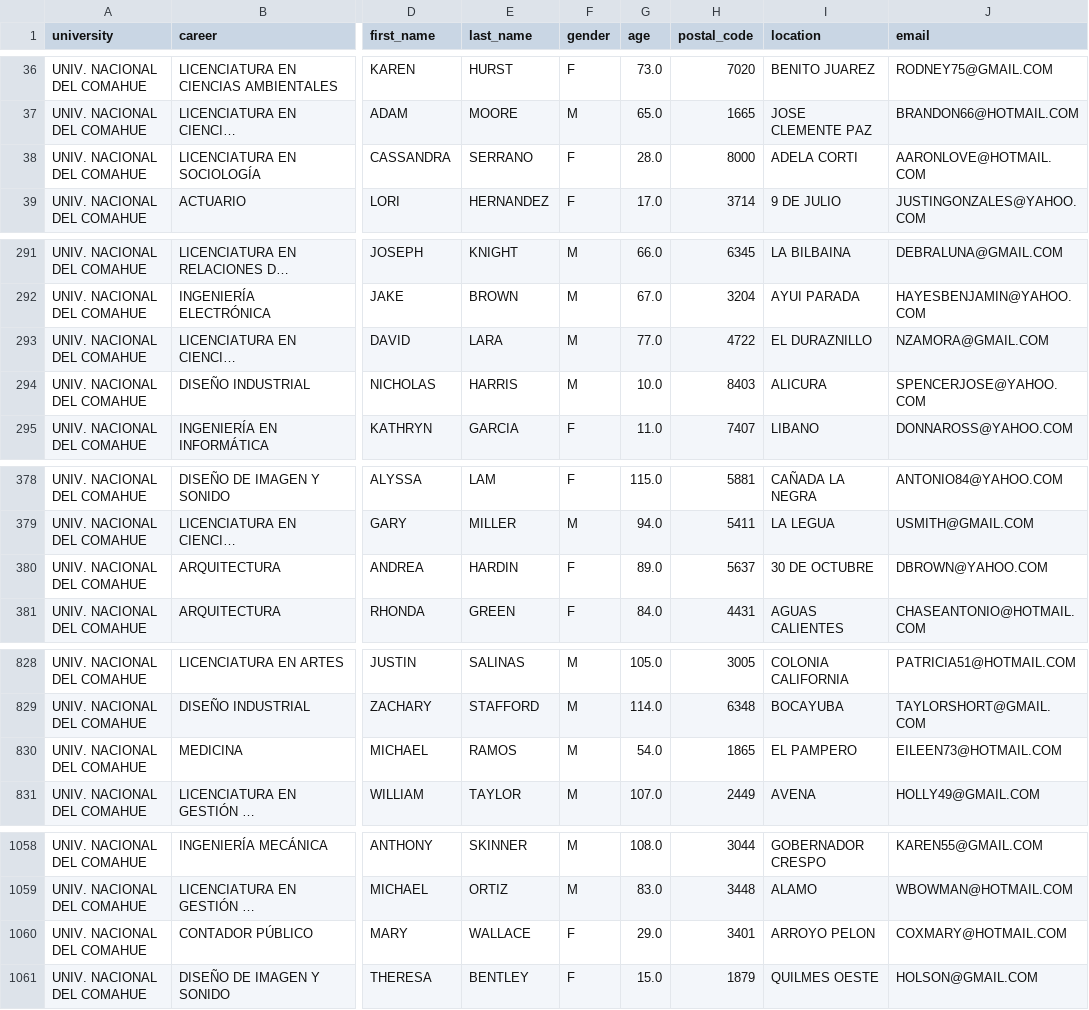
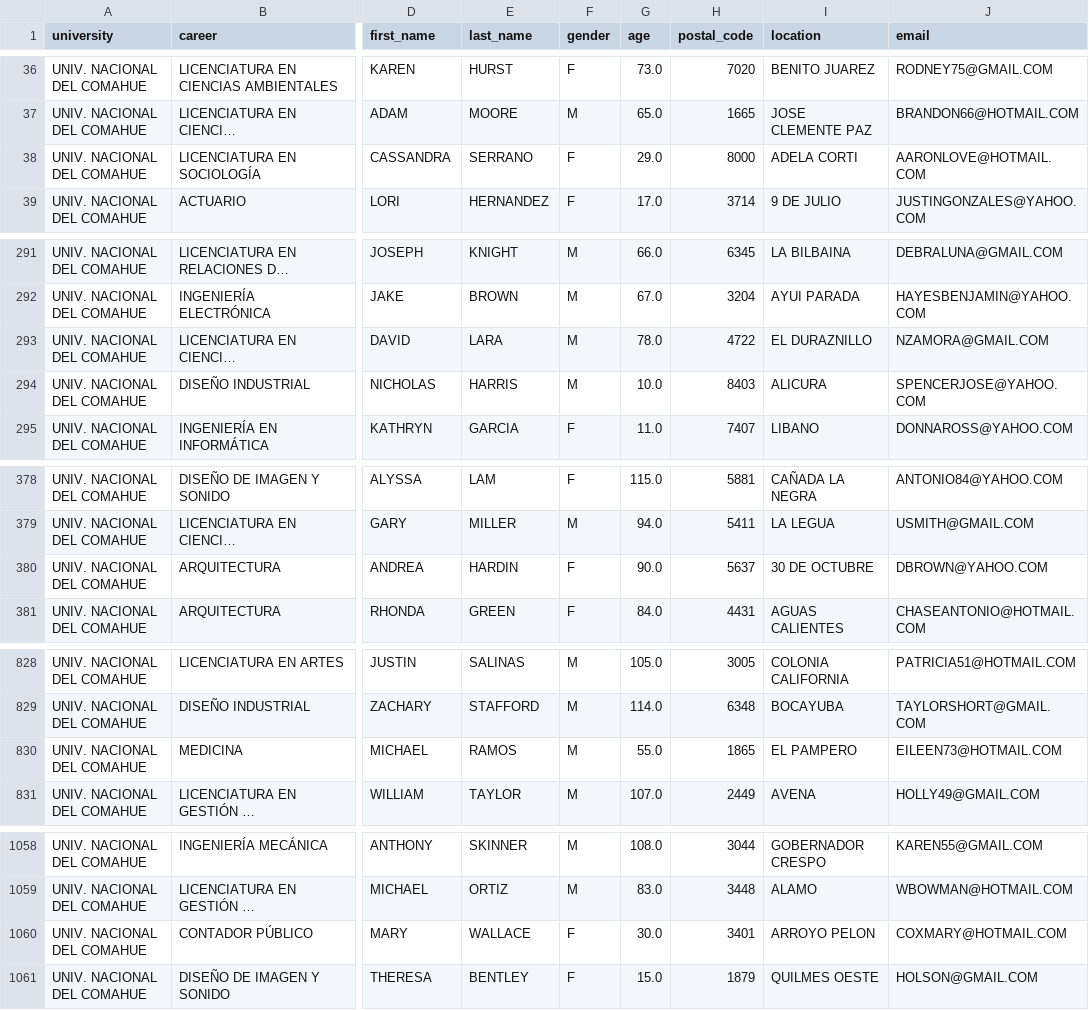
Before and after one commit to mcoutada/OT303-python, a CSV file: SPRINT02/OT303-46/include/comahue.csv, drawn as a sheet; only a part is shown, gaps mark what is left out; long unchanged cells end in …; the diff names each change by its address in the sheet, - before the commit and + after, or states it on an @@ line.

```diff
--- a/SPRINT02/OT303-46/include/comahue.csv
+++ b/SPRINT02/OT303-46/include/comahue.csv
-G38 (age): 28.0
+G38 (age): 29.0
-G293 (age): 77.0
+G293 (age): 78.0
-G380 (age): 89.0
+G380 (age): 90.0
-G830 (age): 54.0
+G830 (age): 55.0
-G1060 (age): 29.0
+G1060 (age): 30.0
```
Also changed, not shown: 3 other files.
